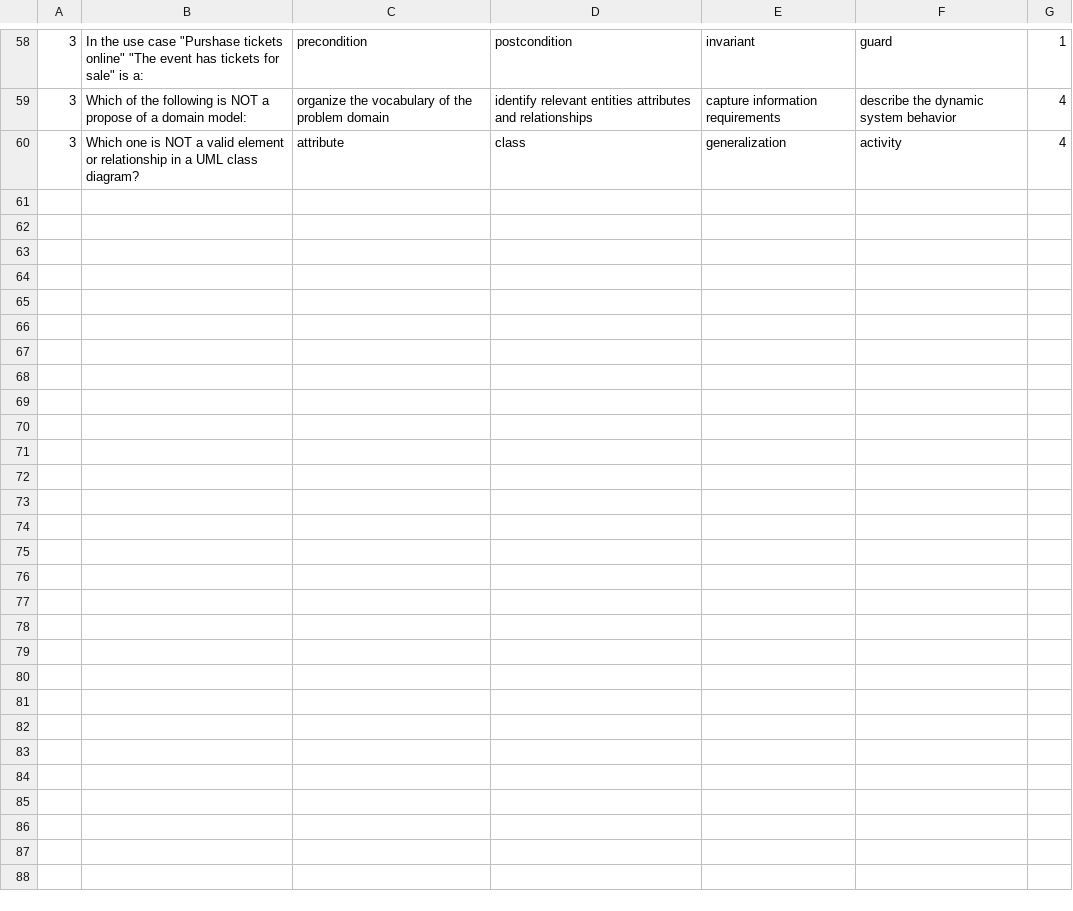
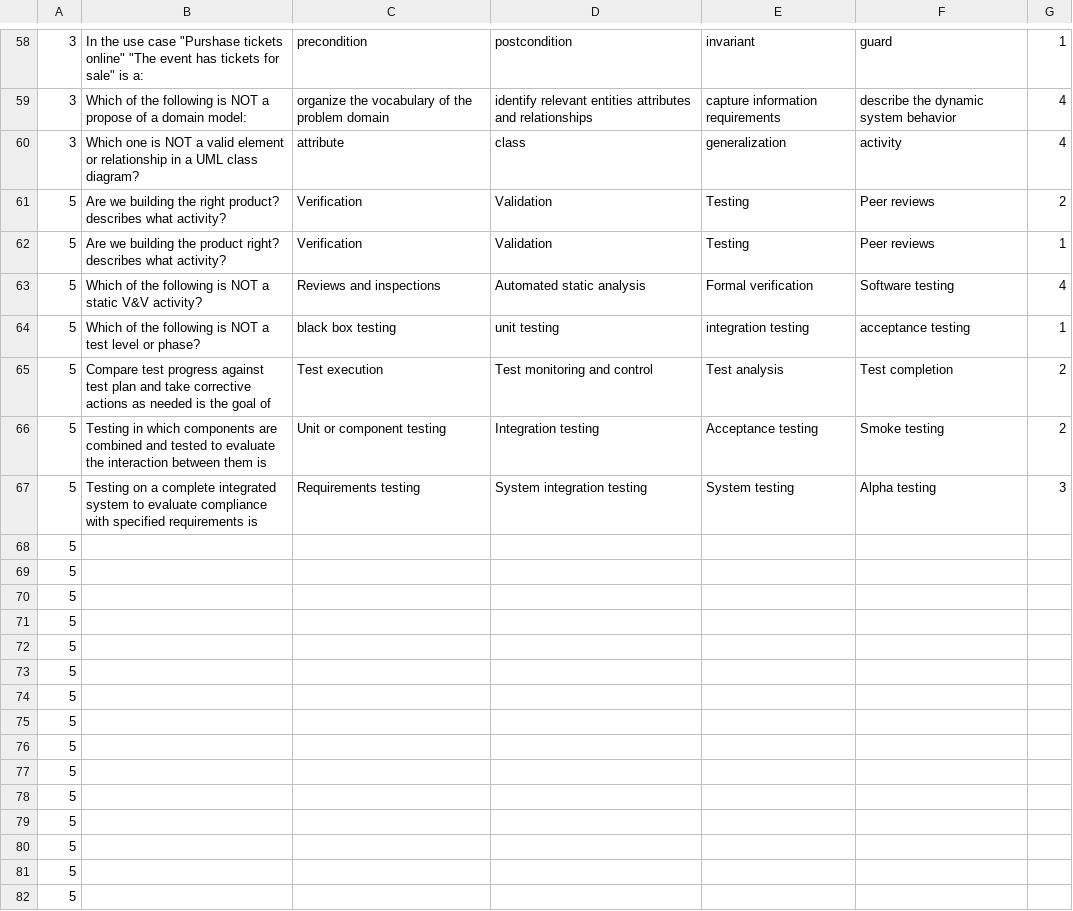
Before and after one commit to Fabio-A-Sa/Y2S2-SoftwareEngineer, a CSV file: KaooTime/data/Questions.csv, drawn as a sheet; only a part is shown, gaps mark what is left out; the diff names each change by its address in the sheet, - before the commit and + after, or states it on an @@ line.

Commit message:
added some questions

```diff
--- a/KaooTime/data/Questions.csv
+++ b/KaooTime/data/Questions.csv
+row 61: 5 | Are we building the right product? describes what activity? | Verification | Validation | Testing | Peer reviews | 2
+row 62: 5 | Are we building the product right? describes what activity? | Verification | Validation | Testing | Peer reviews | 1
+row 63: 5 | Which of the following is NOT a static V&V activity? | Reviews and inspections | Automated static analysis | Formal verification | Software testing | 4
+row 64: 5 | Which of the following is NOT a test level or phase? | black box testing | unit testing | integration testing | acceptance testing | 1
+row 65: 5 | Compare test progress against test plan and take corrective actions as needed is the goal of | Test execution | Test monitoring and control | Test analysis | Test completion | 2
+row 66: 5 | Testing in which components are combined and tested to evaluate the interaction between them is | Unit or component testing | Integration testing | Acceptance testing | Smoke testing | 2
+row 67: 5 | Testing on a complete integrated system to evaluate compliance with specified requirements is | Requirements testing | System integration testing | System testing | Alpha testing | 3
+row 68: 5
+row 69: 5
+row 70: 5
+row 71: 5
+row 72: 5
+row 73: 5
+row 74: 5
+row 75: 5
+row 76: 5
+row 77: 5
+row 78: 5
+row 79: 5
+row 80: 5
+row 81: 5
+row 82: 5
```
Also changed, not shown: 1 other file.
